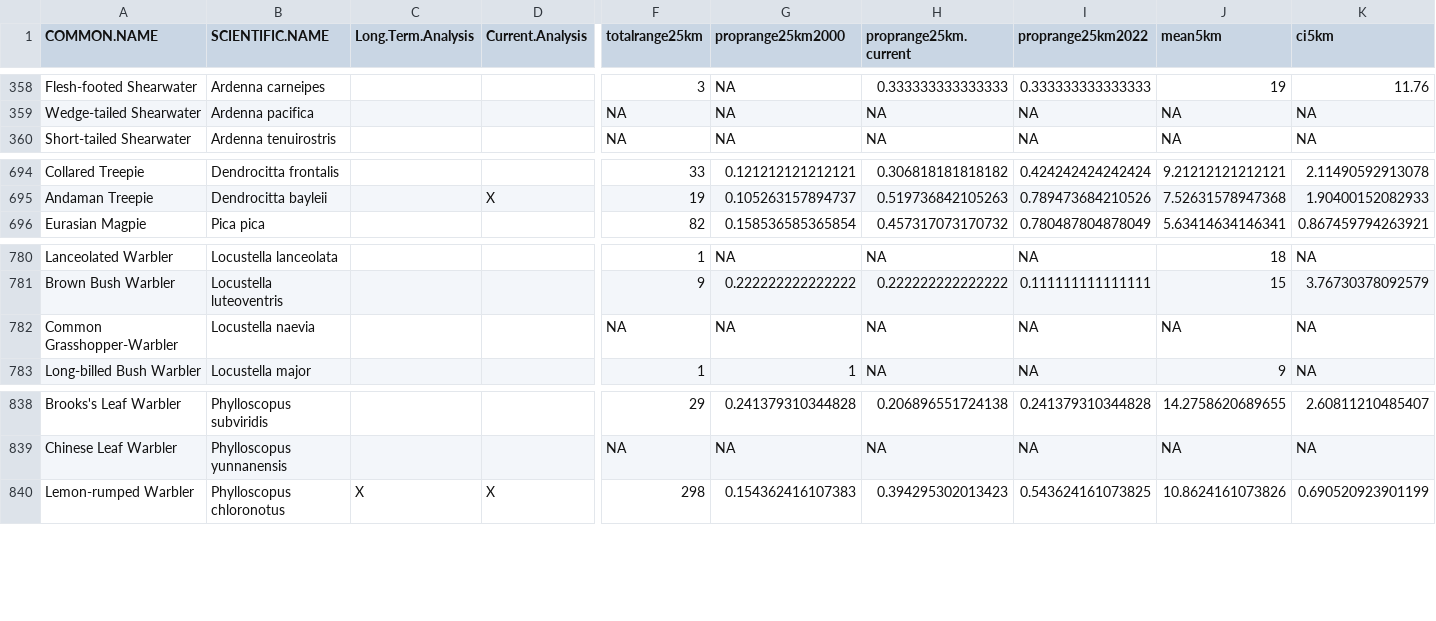
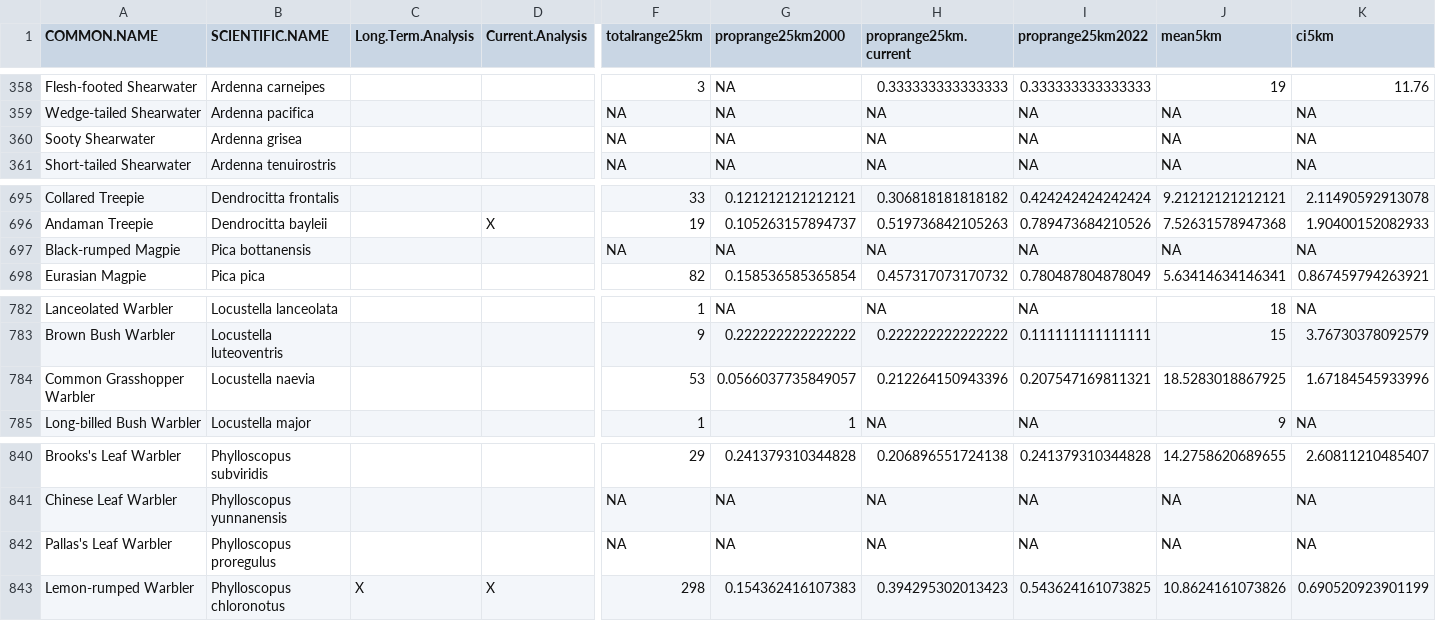
Before and after one commit to stateofindiasbirds/soib_2023, a CSV file: 01_analyses_full/fullspecieslist.csv, drawn as a sheet; only a part is shown, gaps mark what is left out; removed rows and columns are numbered as before the commit, all else as after; rows hold the shown columns only; the diff names each change by its address in the sheet, - before the commit and + after, or states it on an @@ line.

```diff
--- a/01_analyses_full/fullspecieslist.csv
+++ b/01_analyses_full/fullspecieslist.csv
+row 360: Sooty Shearwater | Ardenna grisea |  |  | NA | NA | NA | NA | NA | NA
+row 697: Black-rumped Magpie | Pica bottanensis |  |  | NA | NA | NA | NA | NA | NA
-row 782: Common Grasshopper-Warbler | Locustella naevia |  |  | NA | NA | NA | NA | NA | NA
+row 784: Common Grasshopper Warbler | Locustella naevia |  |  | 53 | 0.0566037735849057 | 0.212264150943396 | 0.207547169811321 | 18.5283018867925 | 1.67184545933996
+row 842: Pallas's Leaf Warbler | Phylloscopus proregulus |  |  | NA | NA | NA | NA | NA | NA
```
Also changed, not shown: 01_analyses_mask-PA/fullspecieslist.csv, 01_analyses_mask-cropland/fullspecieslist.csv, 46 other files.
